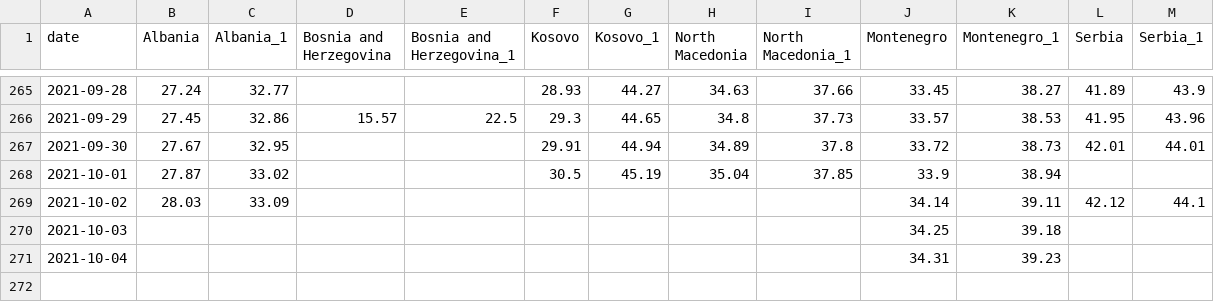
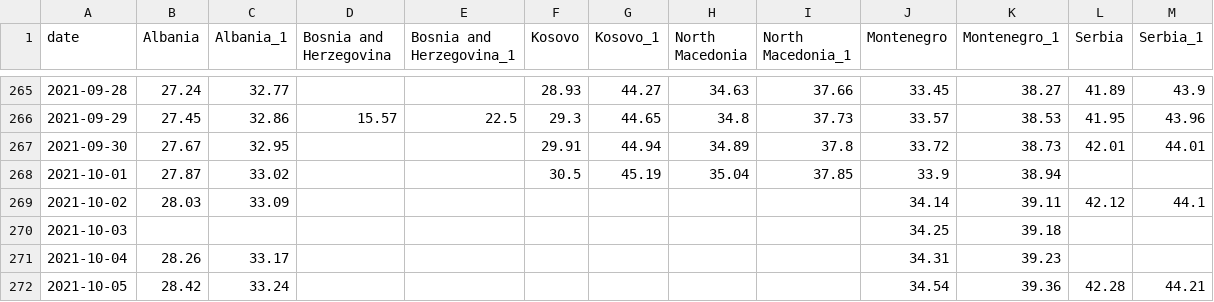
Before and after one commit to fqroldan/fqroldan.github.io, a CSV file: resources/Covid_df/vax_WB.csv, drawn as a sheet; only a part is shown, gaps mark what is left out.

```diff
--- a/resources/Covid_df/vax_WB.csv
+++ b/resources/Covid_df/vax_WB.csv
@@ -270,2 +270,3 @@ date,Albania,Albania_1,Bosnia and Herzegovina,Bosnia and Herzegovina_1,Kosovo,Ko
 2021-10-03,,,,,,,,,34.25,39.18,,
-2021-10-04,,,,,,,,,34.31,39.23,,
+2021-10-04,28.26,33.17,,,,,,,34.31,39.23,,
+2021-10-05,28.42,33.24,,,,,,,34.54,39.36,42.28,44.21
```
Also changed, not shown: resources/Covid_df/cases_WB.csv, 6 other files.
